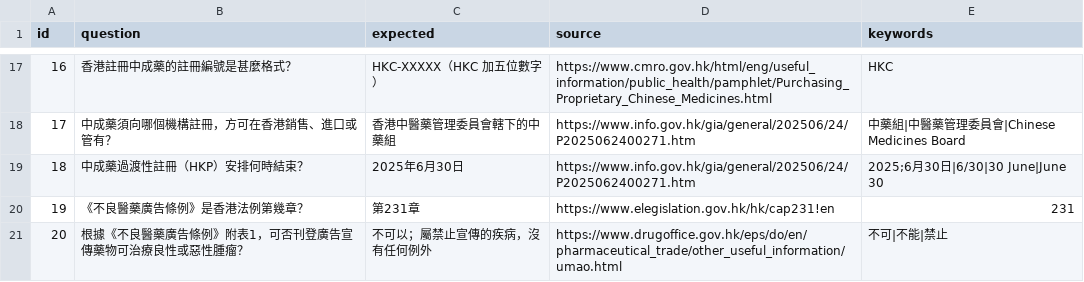
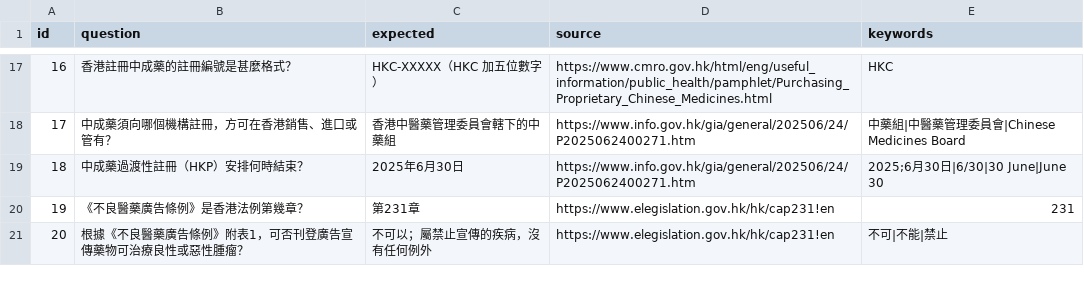
Before and after one commit to a51004358-commits/hk-drug-safety-eval, a CSV file: questions.csv, drawn as a sheet; only a part is shown, gaps mark what is left out.

Commit message:
Q20: cite Cap. 231 Schedule 1 directly

```diff
--- a/questions.csv
+++ b/questions.csv
@@ -20,2 +20,2 @@ id,question,expected,source,keywords
 19,《不良醫藥廣告條例》是香港法例第幾章？,第231章,https://www.elegislation.gov.hk/hk/cap231!en,231
-20,根據《不良醫藥廣告條例》附表1，可否刊登廣告宣傳藥物可治療良性或惡性腫瘤？,不可以；屬禁止宣傳的疾病，沒有任何例外,https://www.drugoffice.gov.hk/eps/do/en/pharmaceutical_trade/other_useful_information/umao.html,不可|不能|禁止
+20,根據《不良醫藥廣告條例》附表1，可否刊登廣告宣傳藥物可治療良性或惡性腫瘤？,不可以；屬禁止宣傳的疾病，沒有任何例外,https://www.elegislation.gov.hk/hk/cap231!en,不可|不能|禁止
```
